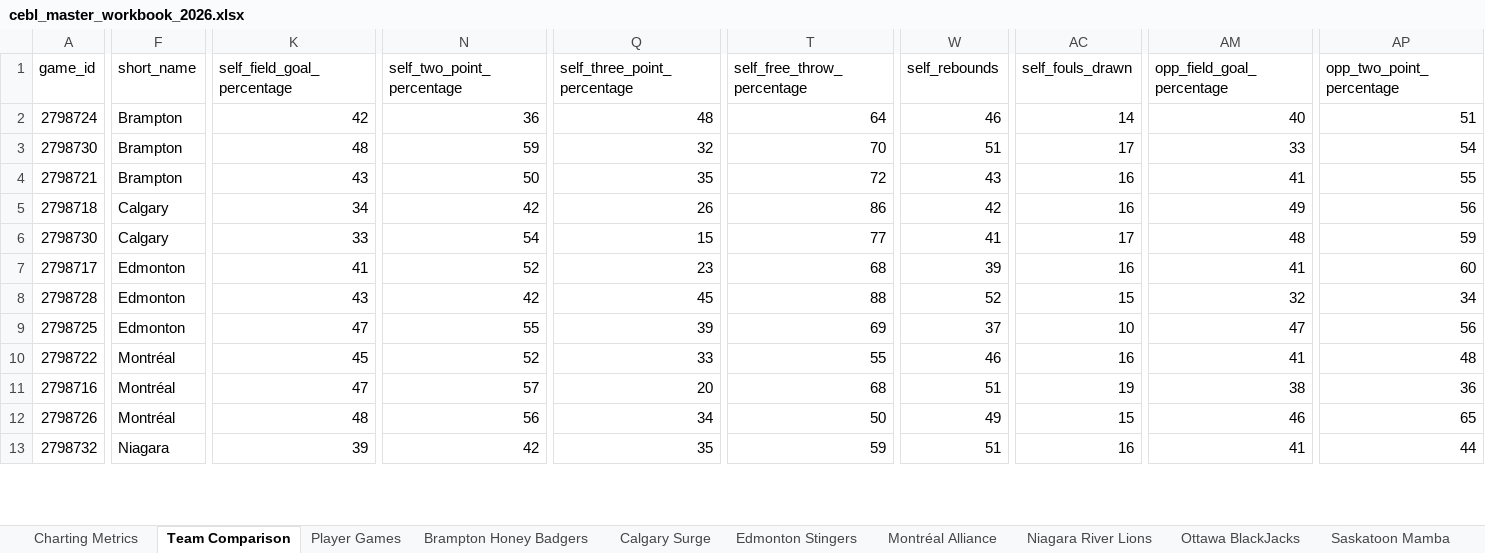
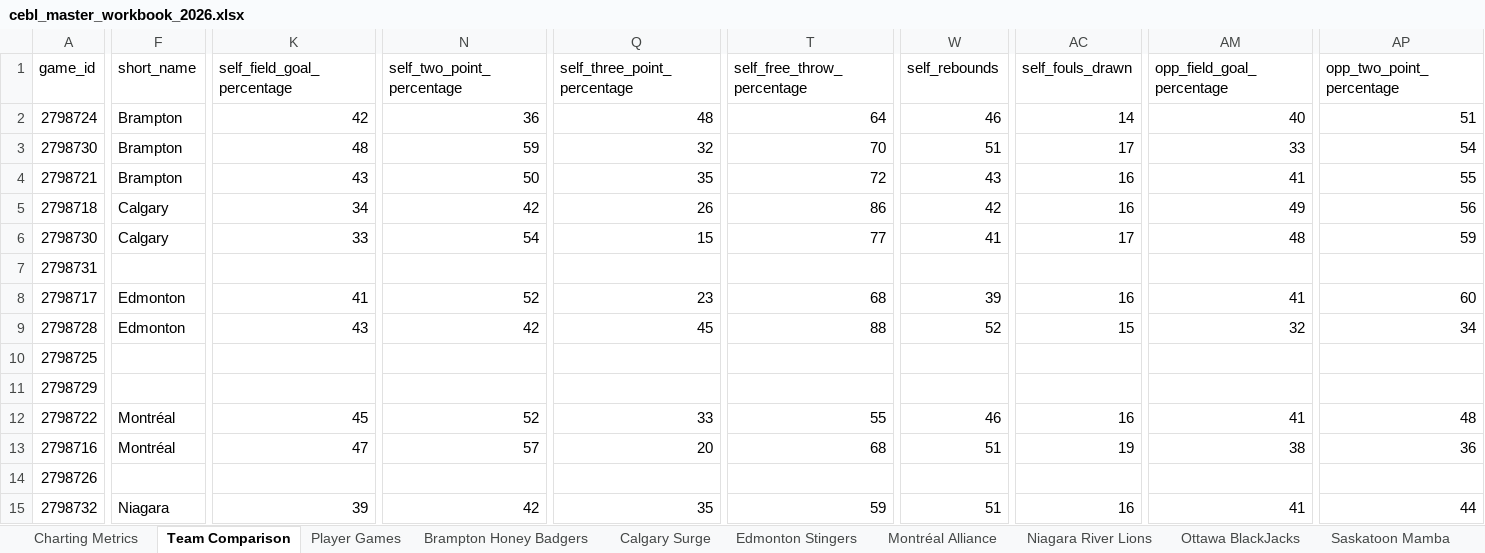
Before and after one commit to Ztillz/cebl-boxscore-tracker, an Excel workbook: data/exports/cebl_master_workbook_2026.xlsx, sheet Team Comparison, drawn as a sheet; only a part is shown, gaps mark what is left out; values as stored, in another font and other column widths than the file's, no borders; addresses are those after the commit; rows hold the shown columns only; the diff covers the shown part only; the diff names each change by its address in the sheet, - before the commit and + after, or states it on an @@ line.

```diff
--- a/data/exports/cebl_master_workbook_2026.xlsx (sheet Team Comparison)
+++ b/data/exports/cebl_master_workbook_2026.xlsx (sheet Team Comparison)
+row 7: 2798731
-F10 (short_name): Edmonton
+F10 (short_name): (empty)
-K10 (self_field_goal_percentage): 47
+K10 (self_field_goal_percentage): (empty)
-N10 (self_two_point_percentage): 55
+N10 (self_two_point_percentage): (empty)
-Q10 (self_three_point_percentage): 39
+Q10 (self_three_point_percentage): (empty)
-T10 (self_free_throw_percentage): 69
+T10 (self_free_throw_percentage): (empty)
-W10 (self_rebounds): 37
+W10 (self_rebounds): (empty)
-AC10 (self_fouls_drawn): 10
+AC10 (self_fouls_drawn): (empty)
-AM10 (opp_field_goal_percentage): 47
+AM10 (opp_field_goal_percentage): (empty)
-AP10 (opp_two_point_percentage): 56
+AP10 (opp_two_point_percentage): (empty)
+row 11: 2798729
-F14 (short_name): Montréal
+F14 (short_name): (empty)
-K14 (self_field_goal_percentage): 48
+K14 (self_field_goal_percentage): (empty)
-N14 (self_two_point_percentage): 56
+N14 (self_two_point_percentage): (empty)
-Q14 (self_three_point_percentage): 34
+Q14 (self_three_point_percentage): (empty)
-T14 (self_free_throw_percentage): 50
+T14 (self_free_throw_percentage): (empty)
-W14 (self_rebounds): 49
+W14 (self_rebounds): (empty)
-AC14 (self_fouls_drawn): 15
+AC14 (self_fouls_drawn): (empty)
-AM14 (opp_field_goal_percentage): 46
+AM14 (opp_field_goal_percentage): (empty)
-AP14 (opp_two_point_percentage): 65
+AP14 (opp_two_point_percentage): (empty)
```
Also changed, not shown: 2 added rows and 84 edited cells elsewhere in this sheet, sheet Player Games, sheet Charting Metrics, sheet Niagara River Lions, sheet Edmonton Stingers, sheet Vancouver Bandits, sheet Winnipeg Sea Bears, 3 more sheets, 18 other files.
